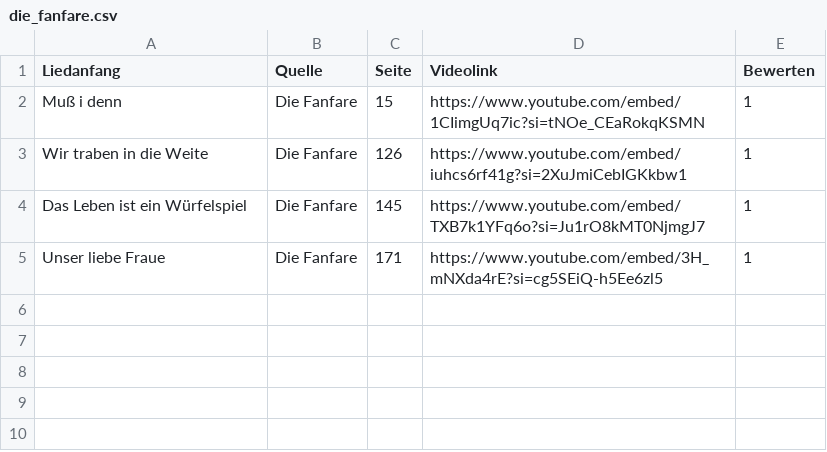
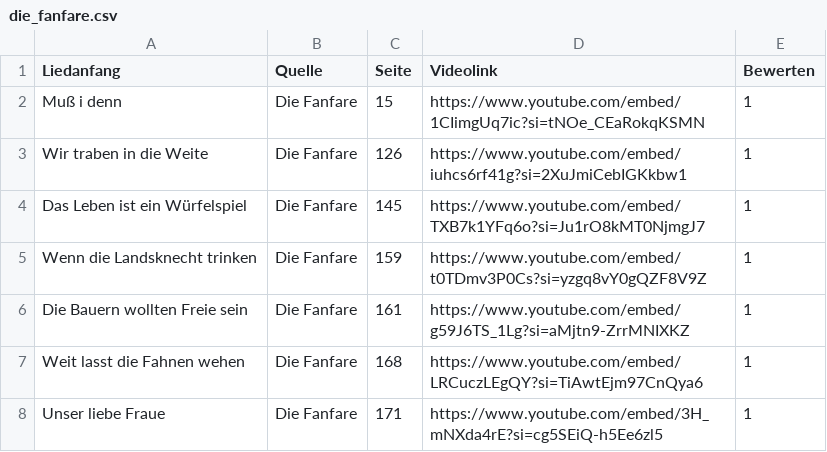
Before and after one commit to Famondir/trueskill-music-ranking, a CSV file: songdata/die_fanfare.csv, drawn as a sheet.

```diff
--- a/songdata/die_fanfare.csv
+++ b/songdata/die_fanfare.csv
@@ -4,2 +4,5 @@ Wir traben in die Weite,Die Fanfare,126,https://www.youtube.com/embed/iuhcs6rf41
 Das Leben ist ein Würfelspiel,Die Fanfare,145,https://www.youtube.com/embed/TXB7k1YFq6o?si=Ju1rO8kMT0NjmgJ7,1
+Wenn die Landsknecht trinken,Die Fanfare,159,https://www.youtube.com/embed/t0TDmv3P0Cs?si=yzgq8vY0gQZF8V9Z,1
+Die Bauern wollten Freie sein,Die Fanfare,161,https://www.youtube.com/embed/g59J6TS_1Lg?si=aMjtn9-ZrrMNIXKZ,1
+Weit lasst die Fahnen wehen,Die Fanfare,168,https://www.youtube.com/embed/LRCuczLEgQY?si=TiAwtEjm97CnQya6,1
 Unser liebe Fraue,Die Fanfare,171,https://www.youtube.com/embed/3H_mNXda4rE?si=cg5SEiQ-h5Ee6zl5,1
```
Also changed, not shown: songdata/liederbock.csv, songdata/sankt_georg.csv, 8 other files.
